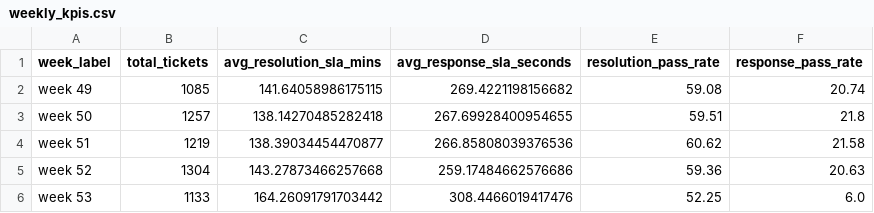
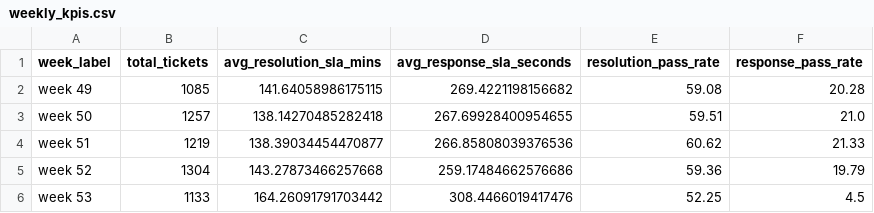
Before and after one commit to king-obobo/de-week5-datawranglingwithpandas-OboboEbuka, a CSV file: reports/weekly_kpis.csv, drawn as a sheet.

```diff
--- a/reports/weekly_kpis.csv
+++ b/reports/weekly_kpis.csv
@@ -1,6 +1,6 @@
 week_label,total_tickets,avg_resolution_sla_mins,avg_response_sla_seconds,resolution_pass_rate,response_pass_rate
-week 49,1085,141.64058986175115,269.4221198156682,59.08,20.74
-week 50,1257,138.14270485282418,267.69928400954655,59.51,21.8
-week 51,1219,138.39034454470877,266.85808039376536,60.62,21.58
-week 52,1304,143.27873466257668,259.17484662576686,59.36,20.63
-week 53,1133,164.26091791703442,308.4466019417476,52.25,6.0
+week 49,1085,141.64058986175115,269.4221198156682,59.08,20.28
+week 50,1257,138.14270485282418,267.69928400954655,59.51,21.0
+week 51,1219,138.39034454470877,266.85808039376536,60.62,21.33
+week 52,1304,143.27873466257668,259.17484662576686,59.36,19.79
+week 53,1133,164.26091791703442,308.4466019417476,52.25,4.5
```
Also changed, not shown: reports/escalations.csv, 13 other files.
